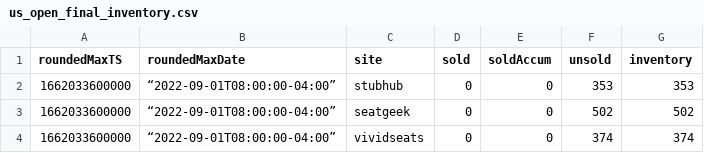
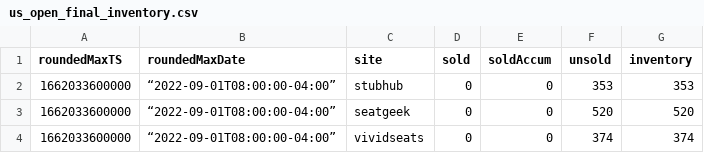
Before and after one commit to spudtrooper/spudtrooper.github.io, a CSV file: seats/us_open_final/us_open_final_inventory.csv, drawn as a sheet.

```diff
--- a/seats/us_open_final/us_open_final_inventory.csv
+++ b/seats/us_open_final/us_open_final_inventory.csv
@@ -2,3 +2,3 @@ roundedMaxTS,roundedMaxDate,site,sold,soldAccum,unsold,inventory
 1662033600000,“2022-09-01T08:00:00-04:00”,stubhub,0,0,353,353
-1662033600000,“2022-09-01T08:00:00-04:00”,seatgeek,0,0,502,502
+1662033600000,“2022-09-01T08:00:00-04:00”,seatgeek,0,0,520,520
 1662033600000,“2022-09-01T08:00:00-04:00”,vividseats,0,0,374,374
```
Also changed, not shown: seats/us_open_final/us_open_final_metadata-old.csv, seats/us_open_final/us_open_final_metadata.csv, 3 other files.
